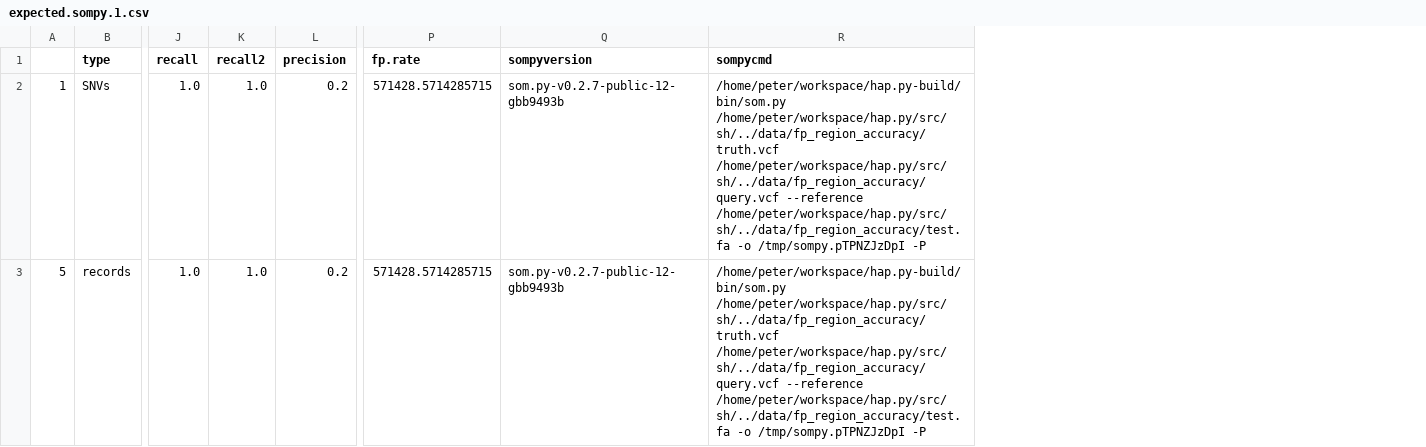
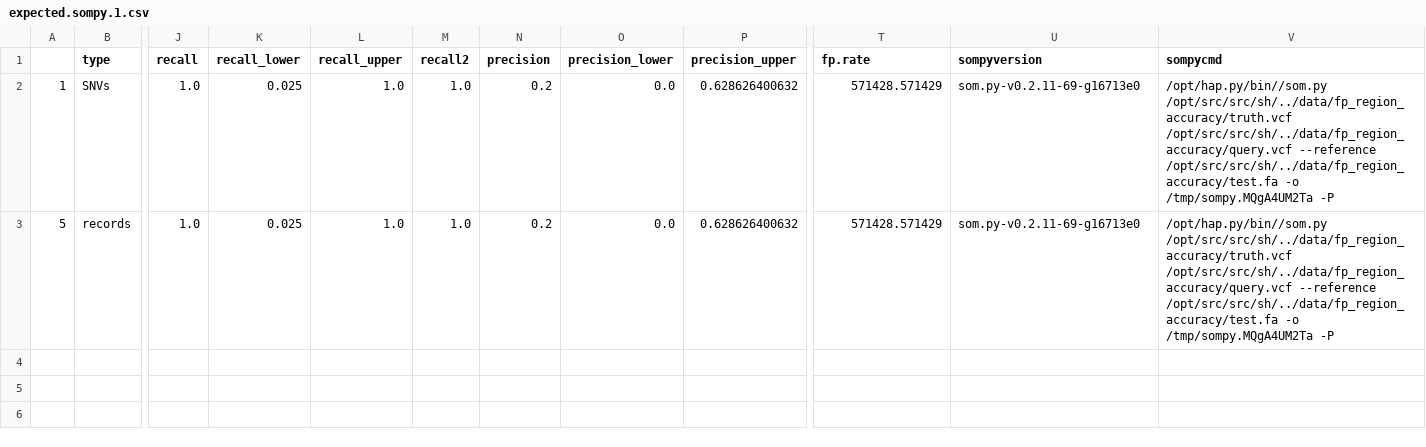
Before and after one commit to Illumina/hap.py, a CSV file: src/data/fp_region_accuracy/expected.sompy.1.csv, drawn as a sheet; only a part is shown, gaps mark what is left out; addresses are those after the commit; the diff names each change by its address in the sheet, - before the commit and + after, or states it on an @@ line.

```diff
--- a/src/data/fp_region_accuracy/expected.sompy.1.csv
+++ b/src/data/fp_region_accuracy/expected.sompy.1.csv
+column K (recall_lower), rows 2-3: 0.025 | 0.025
+column L (recall_upper), rows 2-3: 1.0 | 1.0
+column O (precision_lower), rows 2-3: 0.0 | 0.0
+column P (precision_upper), rows 2-3: 0.628626400632 | 0.628626400632
-T2:T3 (fp.rate): 571428.5714285715
+T2:T3 (fp.rate): 571428.571429
-U2:U3 (sompyversion): som.py-v0.2.7-public-12-gbb9493b
+U2:U3 (sompyversion): som.py-v0.2.11-69-g16713e0
-V2:V3 (sompycmd): /home/peter/workspace/hap.py-build/bin/som.py /home/peter/workspace/hap.py/src/sh/../data/fp_region_accuracy/truth.vcf /home/peter/workspace/hap.py/src/sh/../data/fp_region_accuracy/query.vcf --reference /home/peter/workspace/hap.py/src/sh/../data/fp_region_accuracy/test.fa -o /tmp/sompy.pTPNZJzDpI -P
+V2:V3 (sompycmd): /opt/hap.py/bin//som.py /opt/src/src/sh/../data/fp_region_accuracy/truth.vcf /opt/src/src/sh/../data/fp_region_accuracy/query.vcf --reference /opt/src/src/sh/../data/fp_region_accuracy/test.fa -o /tmp/sompy.MQgA4UM2Ta -P
```
Also changed, not shown: example/sompy/stats.csv, example/sompy/stats_fpr.csv, 12 other files.
